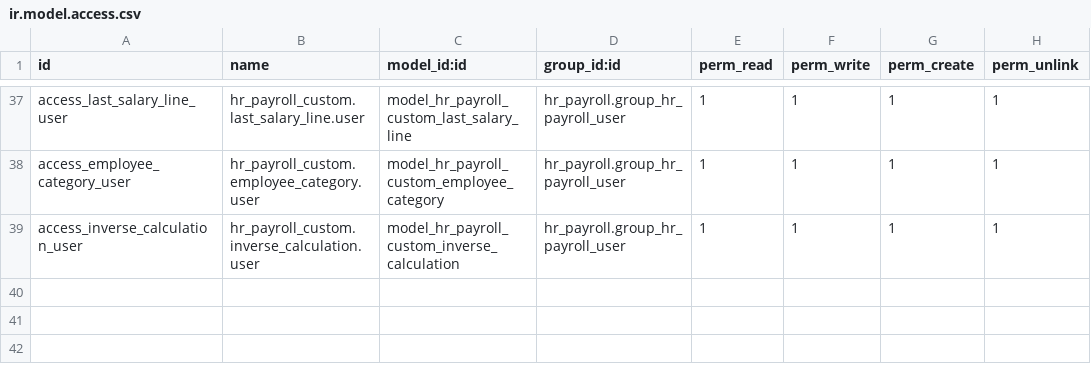
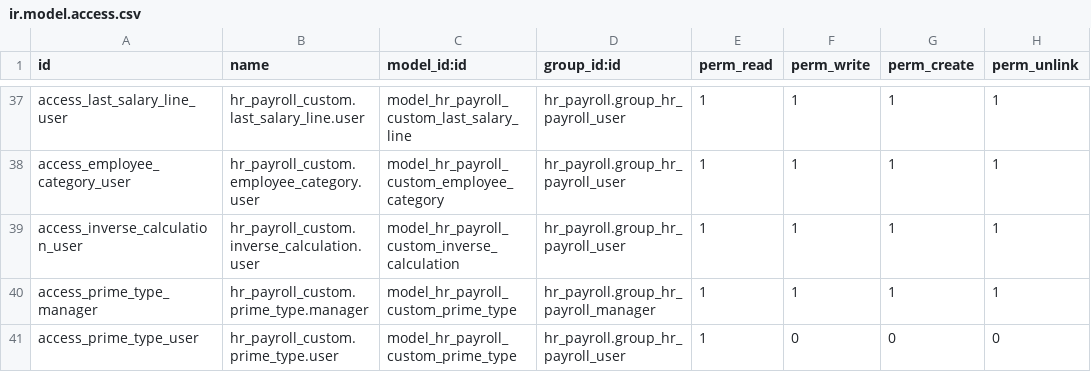
Before and after one commit to prince-rebel/Odoo_paie_Ci, a CSV file: hr_payroll_custom/security/ir.model.access.csv, drawn as a sheet; only a part is shown, gaps mark what is left out; the diff names each change by its address in the sheet, - before the commit and + after, or states it on an @@ line.

```diff
--- a/hr_payroll_custom/security/ir.model.access.csv
+++ b/hr_payroll_custom/security/ir.model.access.csv
+row 40: access_prime_type_manager | hr_payroll_custom.prime_type.manager | model_hr_payroll_custom_prime_type | hr_payroll.group_hr_payroll_manager | 1 | 1 | 1 | 1
+row 41: access_prime_type_user | hr_payroll_custom.prime_type.user | model_hr_payroll_custom_prime_type | hr_payroll.group_hr_payroll_user | 1 | 0 | 0 | 0
```
Also changed, not shown: 10 other files.
